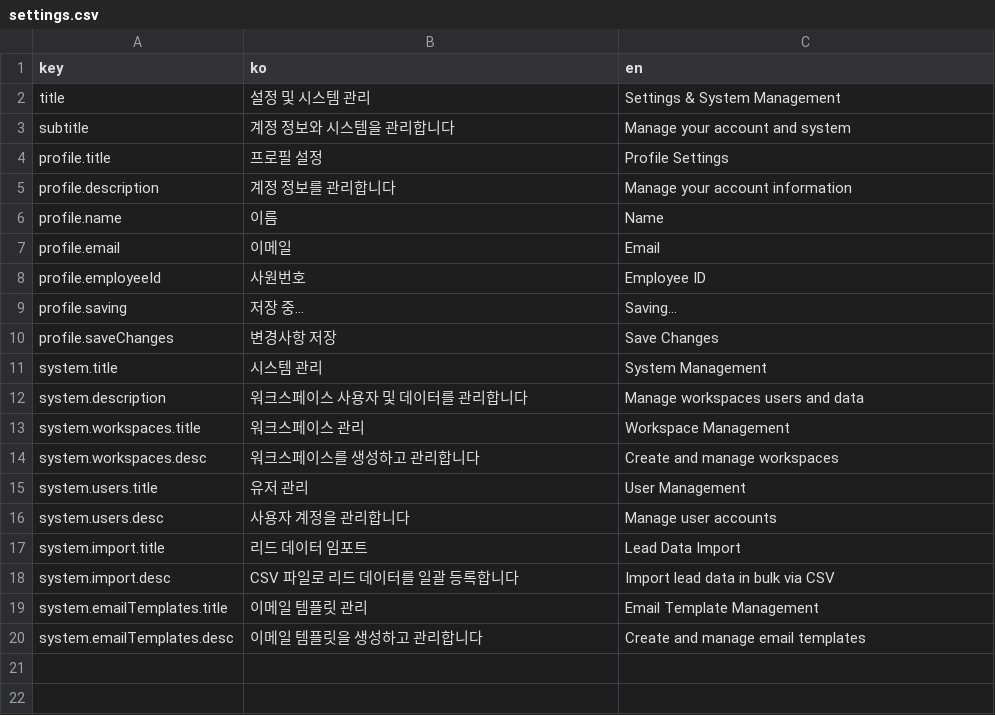
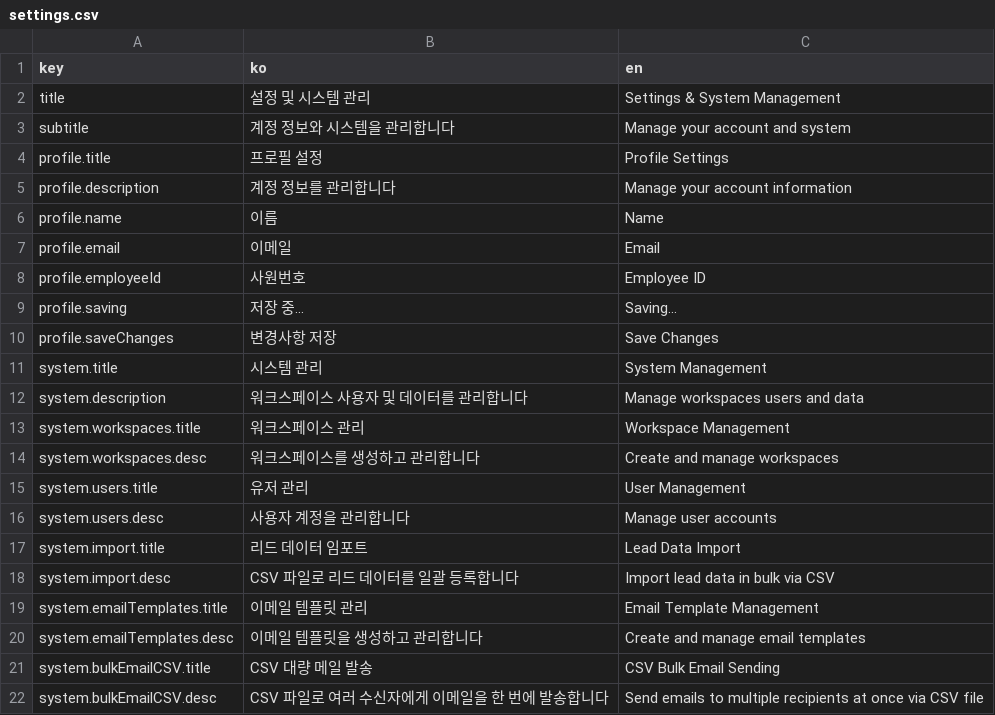
Before and after one commit to iyeaaa/loki-reference-skill, a CSV file: admin/locales/settings.csv, drawn as a sheet.

Commit message:
feat: send csv bulk (previouse version) - marketing team request (#158)
* feat: send csv bulk

* feat: send csv bulk (previouse version) - marketing team request

```diff
--- a/admin/locales/settings.csv
+++ b/admin/locales/settings.csv
@@ -20 +20,3 @@ system.emailTemplates.title,이메일 템플릿 관리,Email Template Management
 system.emailTemplates.desc,이메일 템플릿을 생성하고 관리합니다,Create and manage email templates
+system.bulkEmailCSV.title,CSV 대량 메일 발송,CSV Bulk Email Sending
+system.bulkEmailCSV.desc,CSV 파일로 여러 수신자에게 이메일을 한 번에 발송합니다,Send emails to multiple recipients at once via CSV file
```
Also changed, not shown: 3 other files.
